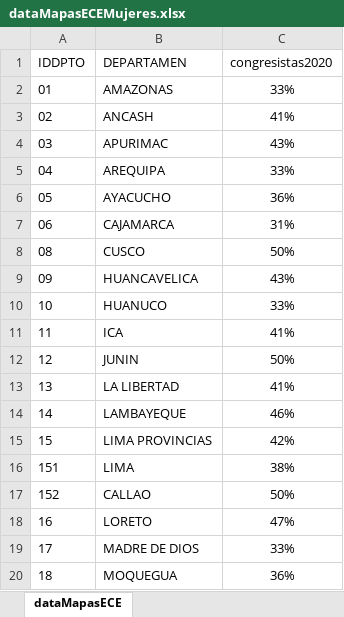
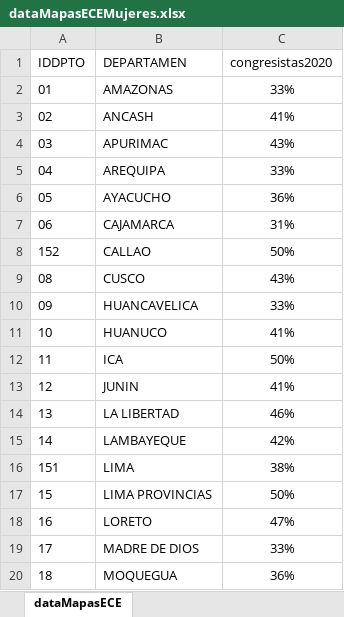
Before and after one commit to ChiaraZamoraM/JNE, an Excel workbook: ECE 2020/dataMapasECEMujeres.xlsx, sheet dataMapasECE, drawn as a sheet; only a part is shown; values as stored, in another font and other column widths than the file's, no borders; conditional formats not drawn; removed rows and columns are numbered as before the commit, all else as after; the diff names each change by its address in the sheet, - before the commit and + after, or states it on an @@ line.

Commit message:
Mujeres al 02.01

```diff
--- a/ECE 2020/dataMapasECEMujeres.xlsx (sheet dataMapasECE)
+++ b/ECE 2020/dataMapasECEMujeres.xlsx (sheet dataMapasECE)
@@ row 17 moved to row 8: 152 @@
-C9 (congresistas2020): 50%
+C9 (congresistas2020): 43%
-C10 (congresistas2020): 43%
+C10 (congresistas2020): 33%
-C11 (congresistas2020): 33%
+C11 (congresistas2020): 41%
-C12 (congresistas2020): 41%
+C12 (congresistas2020): 50%
-C13 (congresistas2020): 50%
+C13 (congresistas2020): 41%
-C14 (congresistas2020): 41%
+C14 (congresistas2020): 46%
-C15 (congresistas2020): 46%
+C15 (congresistas2020): 42%
-row 15: 15 | LIMA PROVINCIAS | 42%
+row 17: 15 | LIMA PROVINCIAS | 50%
```
